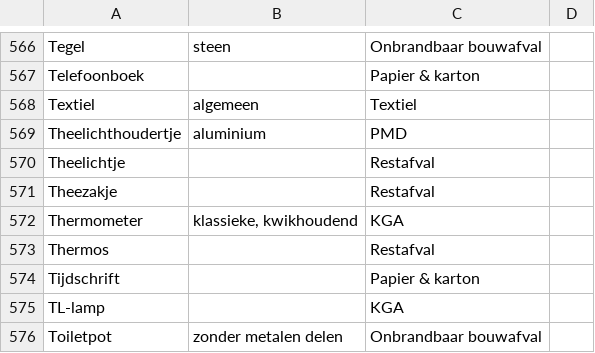
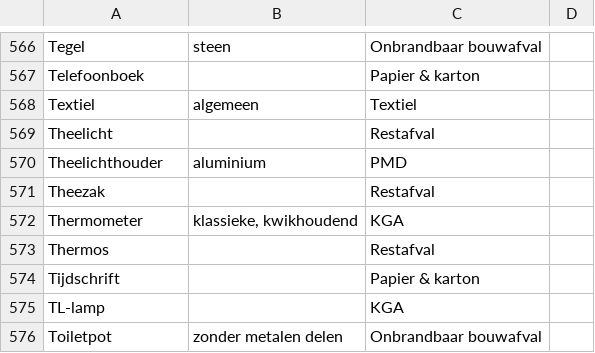
Before and after one commit to hapytex/afvalalfabet, a CSV file: data/data.csv, drawn as a sheet; only a part is shown, gaps mark what is left out.

```diff
--- a/data/data.csv
+++ b/data/data.csv
@@ -568,5 +568,5 @@ Telefoonboek,,Papier & karton,
 Textiel,algemeen,Textiel,
-Theelichthoudertje,aluminium,PMD,
-Theelichtje,,Restafval,
-Theezakje,,Restafval,
+Theelicht,,Restafval,
+Theelichthouder,aluminium,PMD,
+Theezak,,Restafval,
 Thermometer,"klassieke, kwikhoudend",KGA,
```
Also changed, not shown: data/synonyms.csv.
